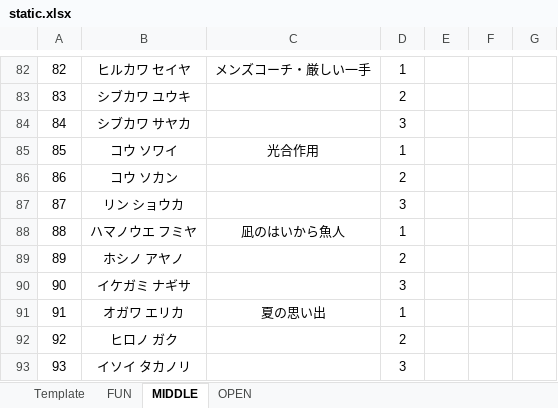
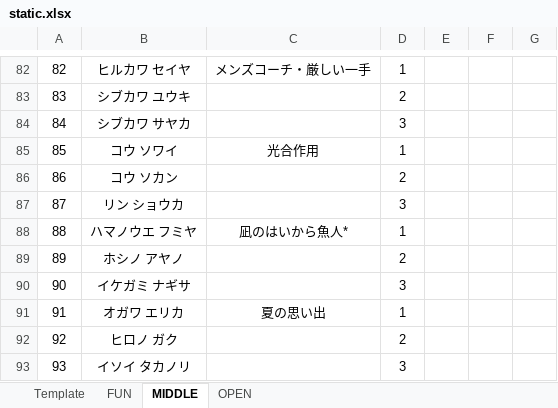
Before and after one commit to rainyt4iyo/the1, an Excel workbook: static.xlsx, sheet MIDDLE, drawn as a sheet; only a part is shown, gaps mark what is left out; values as stored, in another font and other column widths than the file's, no borders; the diff names each change by its address in the sheet, - before the commit and + after, or states it on an @@ line.

```diff
--- a/static.xlsx (sheet MIDDLE)
+++ b/static.xlsx (sheet MIDDLE)
-C88: 凪のはいから魚人
+C88: 凪のはいから魚人*
```
Also changed, not shown: sheet FUN, 2 other files.
